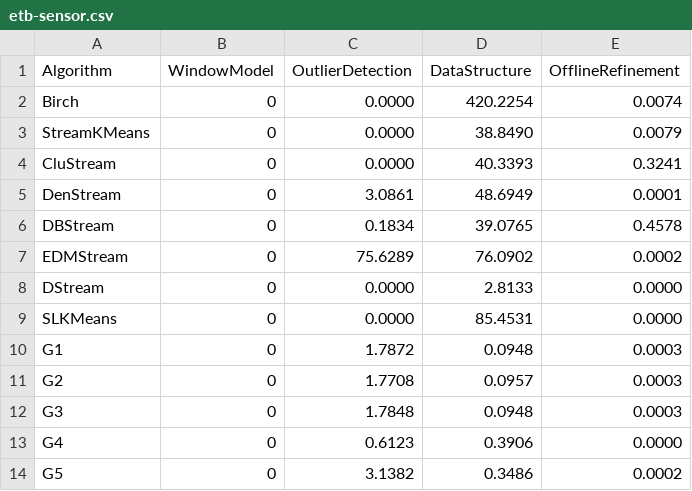
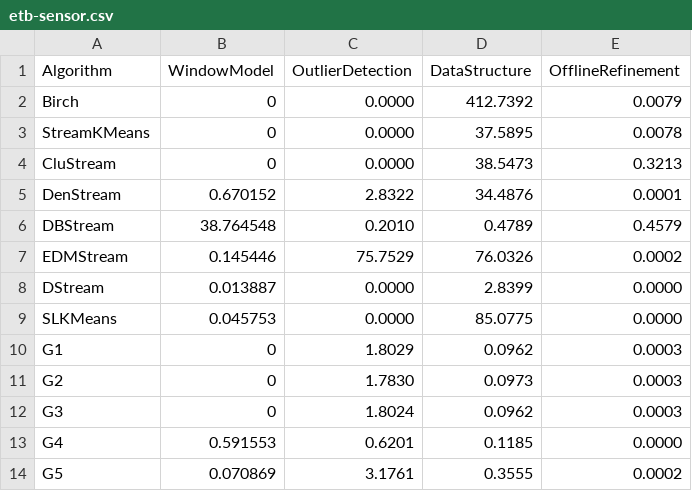
Before and after one commit to intellistream/Sesame, a CSV file: scripts/raw/etb-sensor.csv, drawn as a sheet; only a part is shown; the diff covers the shown part only.

Commit message:
feat: update scripts & raw data

```diff
--- a/scripts/raw/etb-sensor.csv
+++ b/scripts/raw/etb-sensor.csv
@@ -1,14 +1,14 @@
 Algorithm,WindowModel,OutlierDetection,DataStructure,OfflineRefinement
-Birch,0,0.0000,420.2254,0.0074
-StreamKMeans,0,0.0000,38.8490,0.0079
-CluStream,0,0.0000,40.3393,0.3241
-DenStream,0,3.0861,48.6949,0.0001
-DBStream,0,0.1834,39.0765,0.4578
-EDMStream,0,75.6289,76.0902,0.0002
-DStream,0,0.0000,2.8133,0.0000
-SLKMeans,0,0.0000,85.4531,0.0000
-G1,0,1.7872,0.0948,0.0003
-G2,0,1.7708,0.0957,0.0003
-G3,0,1.7848,0.0948,0.0003
-G4,0,0.6123,0.3906,0.0000
-G5,0,3.1382,0.3486,0.0002
+Birch,0,0.0000,412.7392,0.0079
+StreamKMeans,0,0.0000,37.5895,0.0078
+CluStream,0,0.0000,38.5473,0.3213
+DenStream,0.670152,2.8322,34.4876,0.0001
+DBStream,38.764548,0.2010,0.4789,0.4579
+EDMStream,0.145446,75.7529,76.0326,0.0002
+DStream,0.013887,0.0000,2.8399,0.0000
+SLKMeans,0.045753,0.0000,85.0775,0.0000
+G1,0,1.8029,0.0962,0.0003
+G2,0,1.7830,0.0973,0.0003
+G3,0,1.8024,0.0962,0.0003
+G4,0.591553,0.6201,0.1185,0.0000
+G5,0.070869,3.1761,0.3555,0.0002
```
Also changed, not shown: 13 edited cells elsewhere in this file, scripts/raw/cmm.csv, scripts/raw/prog-sensor.csv, 12 other files.
